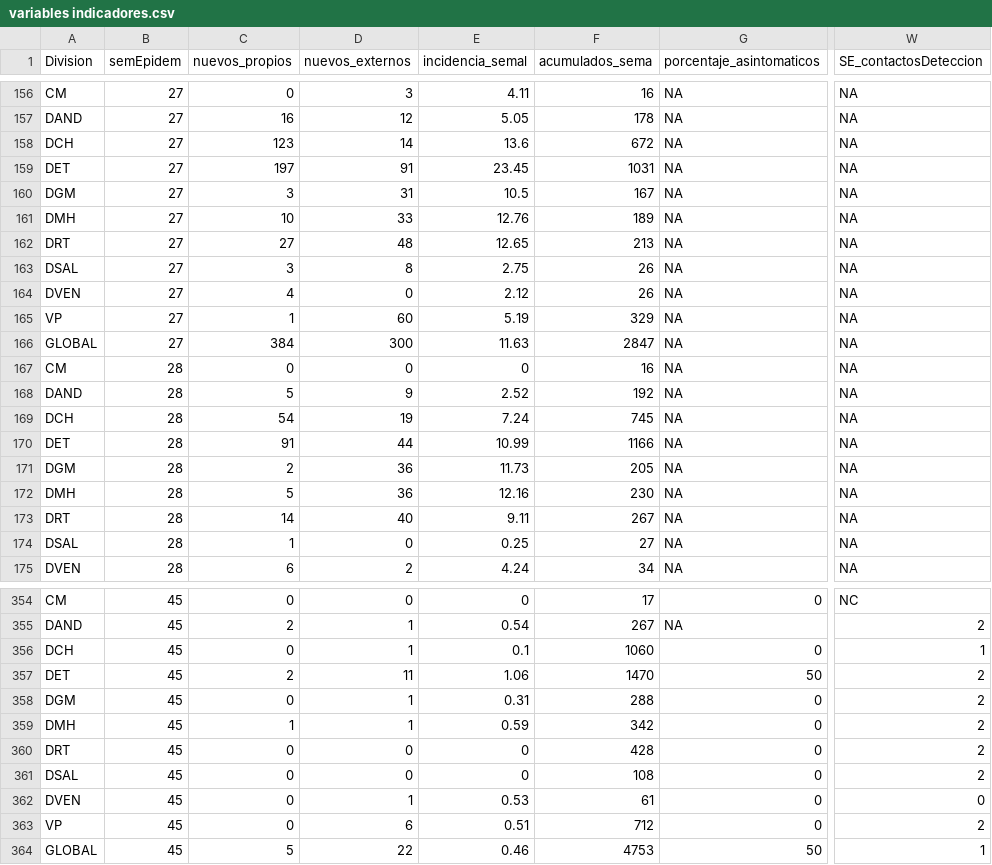
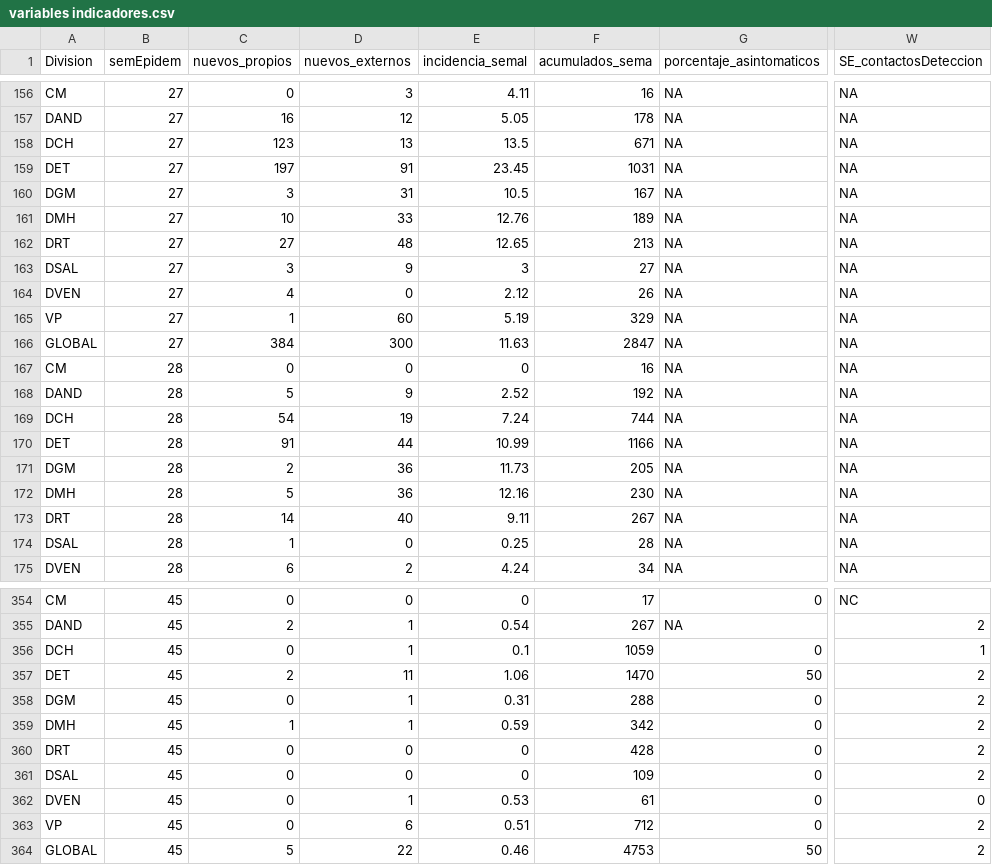
Before and after one commit to NicoBarti/csv_cod, a CSV file: variables indicadores.csv, drawn as a sheet; only a part is shown, gaps mark what is left out; the diff covers the shown part only; the diff names each change by its address in the sheet, - before the commit and + after, or states it on an @@ line.

Commit message:
nuevos datos

```diff
--- a/variables indicadores.csv
+++ b/variables indicadores.csv
-D158 (nuevos_externos): 14
+D158 (nuevos_externos): 13
-E158 (incidencia_semal): 13.6
+E158 (incidencia_semal): 13.5
-F158 (acumulados_sema): 672
+F158 (acumulados_sema): 671
-D163 (nuevos_externos): 8
+D163 (nuevos_externos): 9
-E163 (incidencia_semal): 2.75
+E163 (incidencia_semal): 3
-F163 (acumulados_sema): 26
+F163 (acumulados_sema): 27
-F169 (acumulados_sema): 745
+F169 (acumulados_sema): 744
-F174 (acumulados_sema): 27
+F174 (acumulados_sema): 28
-F356 (acumulados_sema): 1060
+F356 (acumulados_sema): 1059
-F361 (acumulados_sema): 108
+F361 (acumulados_sema): 109
-W364 (SE_contactosDeteccion): 1
+W364 (SE_contactosDeteccion): 2
```
Also changed, not shown: 32 edited cells elsewhere in this file.
